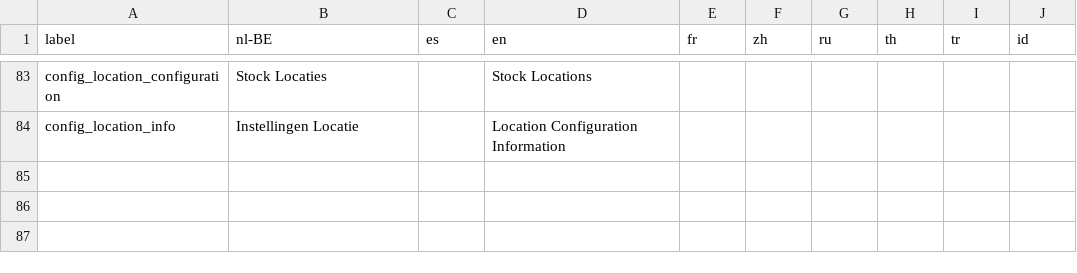
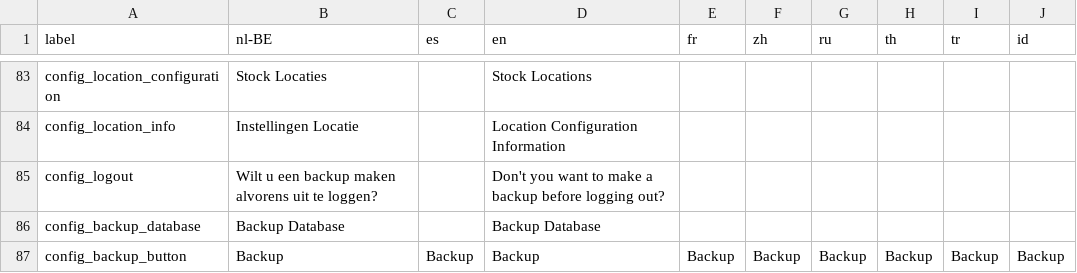
Before and after one commit to Darli963/sistema-inventario-ventas, a CSV file: translations/config_lang.csv, drawn as a sheet; only a part is shown, gaps mark what is left out.

Commit message:
Add database backup feature in config

```diff
--- a/translations/config_lang.csv
+++ b/translations/config_lang.csv
@@ -84 +84,4 @@ config_location_configuration,Stock Locaties,,Stock Locations,,,,,,
 config_location_info,Instellingen Locatie,,Location Configuration Information,,,,,,
+config_logout,Wilt u een backup maken alvorens uit te loggen?,,Don't you want to make a backup before logging out?,,,,,,
+config_backup_database,Backup Database,,Backup Database,,,,,,
+config_backup_button,Backup,Backup,Backup,Backup,Backup,Backup,Backup,Backup,Backup
```
Also changed, not shown: 14 other files.
